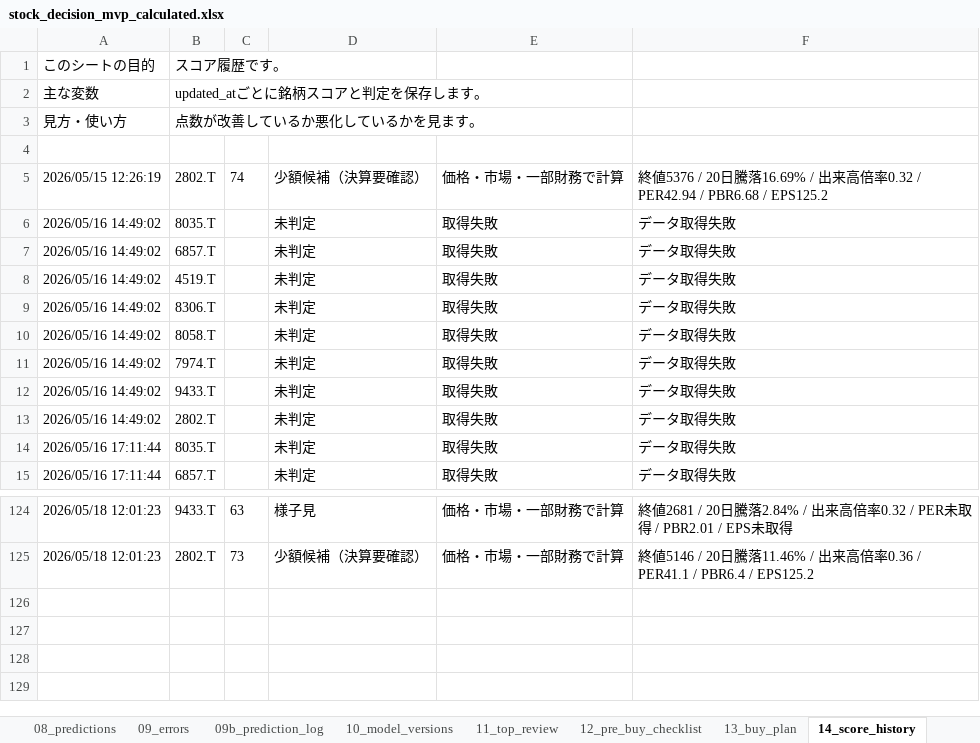
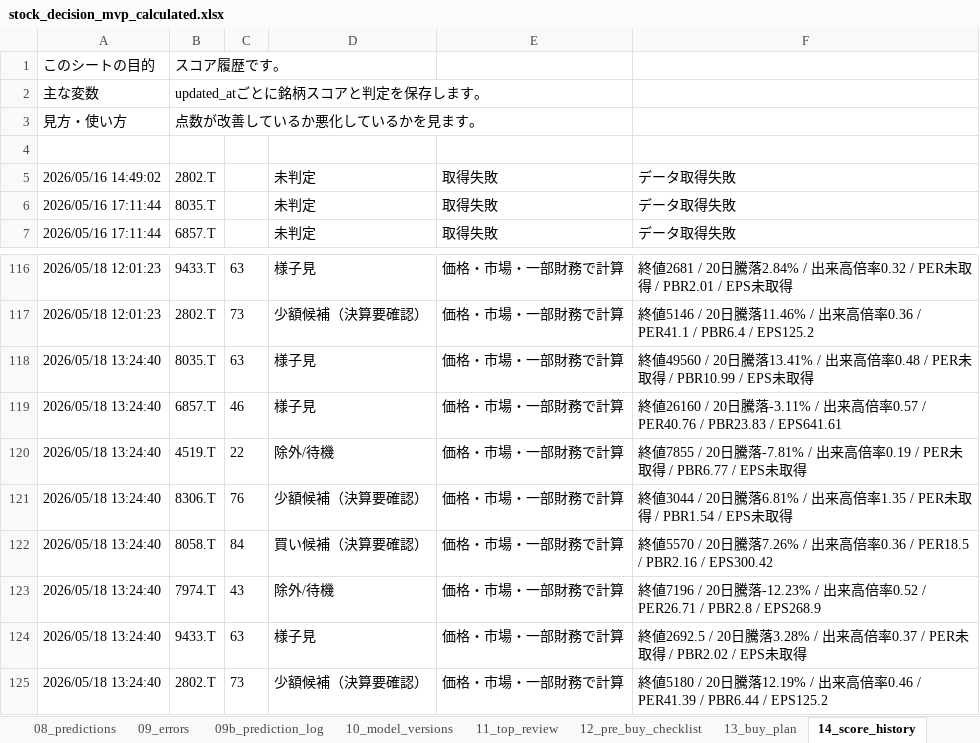
Before and after one commit to ob198-cpu/kabu, an Excel workbook: stock_decision_mvp_calculated.xlsx, sheet 14_score_history, drawn as a sheet; only a part is shown, gaps mark what is left out; values as stored, in another font and other column widths than the file's, no borders; removed rows and columns are numbered as before the commit, all else as after; the diff names each change by its address in the sheet, - before the commit and + after, or states it on an @@ line.

```diff
--- a/stock_decision_mvp_calculated.xlsx (sheet 14_score_history)
+++ b/stock_decision_mvp_calculated.xlsx (sheet 14_score_history)
-row 5: 2026/05/15 12:26:19 | 2802.T | 74 | 少額候補（決算要確認） | 価格・市場・一部財務で計算 | 終値5376 / 20日騰落16.69% / 出来高倍率0.32 / PER42.94 / PBR6.68 / EPS125.2
-row 6: 2026/05/16 14:49:02 | 8035.T |  | 未判定 | 取得失敗 | データ取得失敗
-row 7: 2026/05/16 14:49:02 | 6857.T |  | 未判定 | 取得失敗 | データ取得失敗
-row 8: 2026/05/16 14:49:02 | 4519.T |  | 未判定 | 取得失敗 | データ取得失敗
-row 9: 2026/05/16 14:49:02 | 8306.T |  | 未判定 | 取得失敗 | データ取得失敗
-row 10: 2026/05/16 14:49:02 | 8058.T |  | 未判定 | 取得失敗 | データ取得失敗
-row 11: 2026/05/16 14:49:02 | 7974.T |  | 未判定 | 取得失敗 | データ取得失敗
-row 12: 2026/05/16 14:49:02 | 9433.T |  | 未判定 | 取得失敗 | データ取得失敗
+row 118: 2026/05/18 13:24:40 | 8035.T | 63 | 様子見 | 価格・市場・一部財務で計算 | 終値49560 / 20日騰落13.41% / 出来高倍率0.48 / PER未取得 / PBR10.99 / EPS未取得
+row 119: 2026/05/18 13:24:40 | 6857.T | 46 | 様子見 | 価格・市場・一部財務で計算 | 終値26160 / 20日騰落-3.11% / 出来高倍率0.57 / PER40.76 / PBR23.83 / EPS641.61
+row 120: 2026/05/18 13:24:40 | 4519.T | 22 | 除外/待機 | 価格・市場・一部財務で計算 | 終値7855 / 20日騰落-7.81% / 出来高倍率0.19 / PER未取得 / PBR6.77 / EPS未取得
+row 121: 2026/05/18 13:24:40 | 8306.T | 76 | 少額候補（決算要確認） | 価格・市場・一部財務で計算 | 終値3044 / 20日騰落6.81% / 出来高倍率1.35 / PER未取得 / PBR1.54 / EPS未取得
+row 122: 2026/05/18 13:24:40 | 8058.T | 84 | 買い候補（決算要確認） | 価格・市場・一部財務で計算 | 終値5570 / 20日騰落7.26% / 出来高倍率0.36 / PER18.5 / PBR2.16 / EPS300.42
+row 123: 2026/05/18 13:24:40 | 7974.T | 43 | 除外/待機 | 価格・市場・一部財務で計算 | 終値7196 / 20日騰落-12.23% / 出来高倍率0.52 / PER26.71 / PBR2.8 / EPS268.9
+row 124: 2026/05/18 13:24:40 | 9433.T | 63 | 様子見 | 価格・市場・一部財務で計算 | 終値2692.5 / 20日騰落3.28% / 出来高倍率0.37 / PER未取得 / PBR2.02 / EPS未取得
+row 125: 2026/05/18 13:24:40 | 2802.T | 73 | 少額候補（決算要確認） | 価格・市場・一部財務で計算 | 終値5180 / 20日騰落12.19% / 出来高倍率0.46 / PER41.39 / PBR6.44 / EPS125.2
```
Also changed, not shown: sheet 09_errors, sheet 17_excel_audit, sheet 06_model_inputs, sheet 03c_weekly_1y, sheet 20_weekly_chart_data, sheet 02_raw_prices_latest, 15 more sheets, other sheet tabs, 3 other files.
